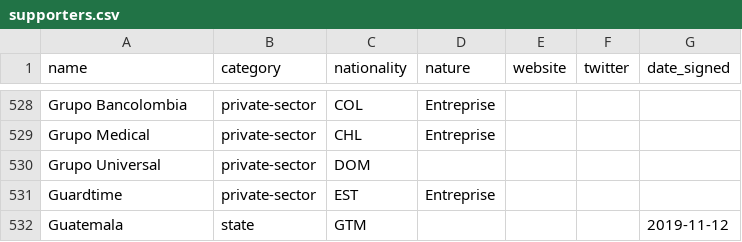
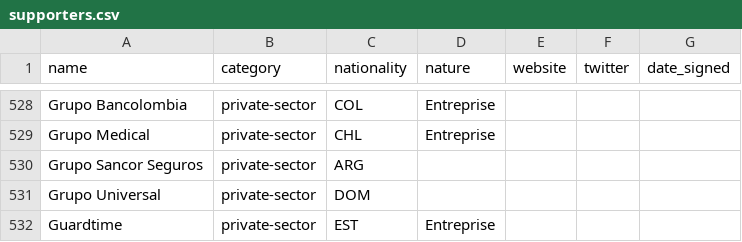
Before and after one commit to ambanum/ParisCall, a CSV file: supporters.csv, drawn as a sheet; only a part is shown, gaps mark what is left out; the shorter side is filled out with more unchanged rows; the diff names each change by its address in the sheet, - before the commit and + after, or states it on an @@ line.

Commit message:
Create grupo_sancor_seguros-private-sector-ARG.md [skip ci]

```diff
--- a/supporters.csv
+++ b/supporters.csv
+row 530: Grupo Sancor Seguros | private-sector | ARG
```
Also changed, not shown: 8 other files.
